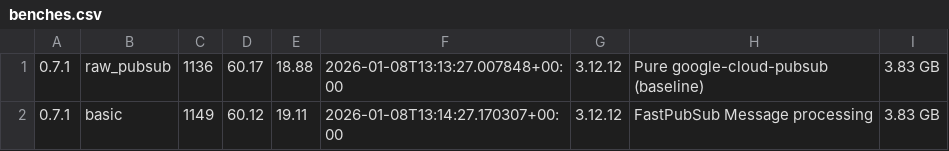
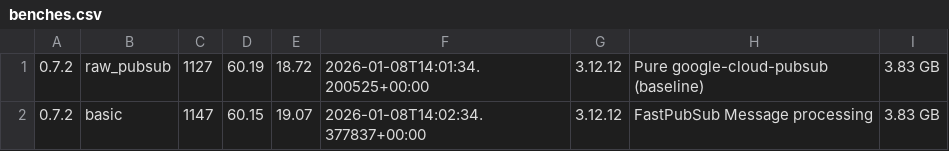
Before and after one commit to matheusvnm/fastpubsub, a CSV file: benchmarks/results/benches.csv, drawn as a sheet.

```diff
--- a/benchmarks/results/benches.csv
+++ b/benchmarks/results/benches.csv
@@ -1,2 +1,2 @@
-0.7.1;raw_pubsub;1136;60.17;18.88;2026-01-08T13:13:27.007848+00:00;3.12.12;Pure google-cloud-pubsub (baseline);3.83 GB
-0.7.1;basic;1149;60.12;19.11;2026-01-08T13:14:27.170307+00:00;3.12.12;FastPubSub Message processing;3.83 GB
+0.7.2;raw_pubsub;1127;60.19;18.72;2026-01-08T14:01:34.200525+00:00;3.12.12;Pure google-cloud-pubsub (baseline);3.83 GB
+0.7.2;basic;1147;60.15;19.07;2026-01-08T14:02:34.377837+00:00;3.12.12;FastPubSub Message processing;3.83 GB
```
Also changed, not shown: 2 other files.
